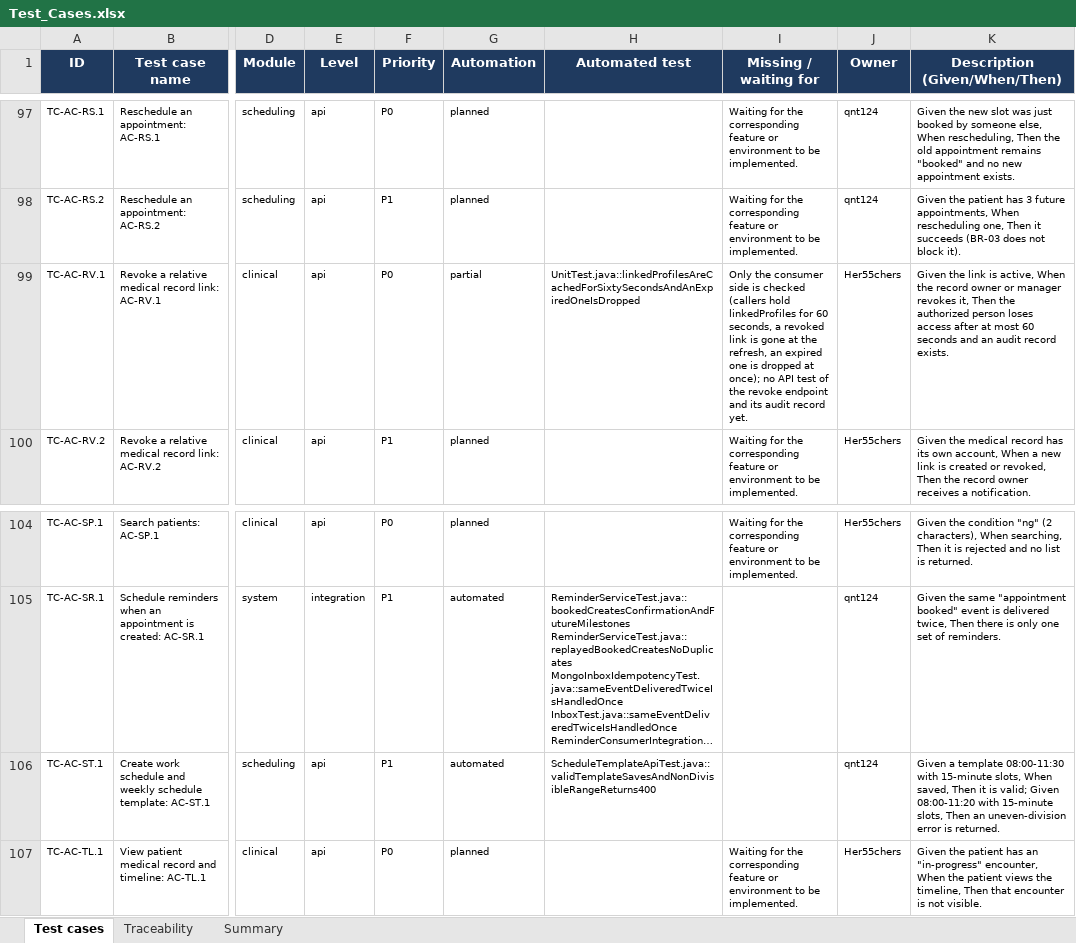
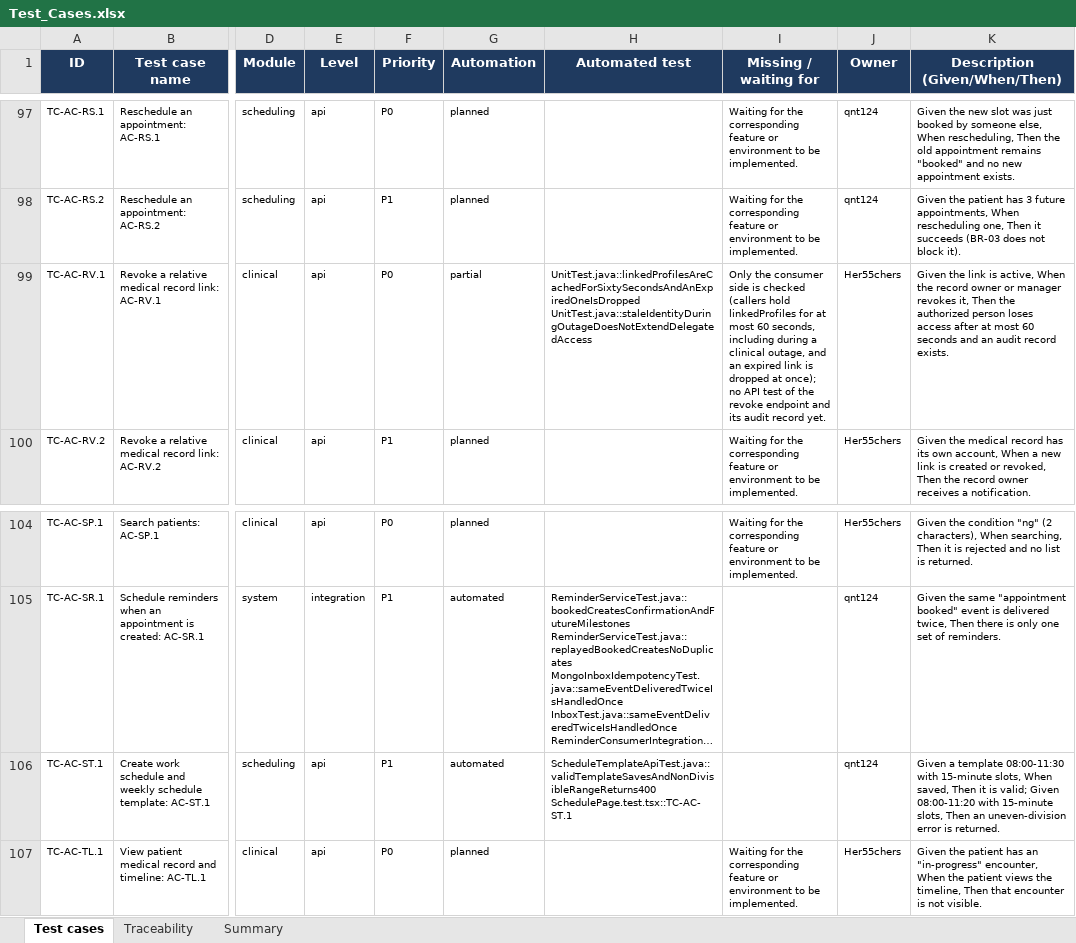
Before and after one commit to viethung12062005/smart-hospital-platform, an Excel workbook: docs/06-testing/dist/Test_Cases.xlsx, sheet Test cases, drawn as a sheet; only a part is shown, gaps mark what is left out; long unchanged cells end in …; values as stored, in another font and other column widths than the file's, no borders; conditional formats not drawn; ↵ is a line break in a cell; the diff names each change by its address in the sheet, - before the commit and + after, or states it on an @@ line.

Commit message:
US-009, US-010 (WEB-06): add doctor schedule and weekly template management screen
Add S1-S6 scheduling API functions with If-Match/ETag handling, a "Schedules & weekly templates"
tab on /schedule (nurse/admin manage, doctor read-only), per-field validation matching the backend
rules, vi/en messages and MSW mocks. Adds unit and screen tests and links TC-AC-ST.1.

```diff
--- a/docs/06-testing/dist/Test_Cases.xlsx (sheet Test cases)
+++ b/docs/06-testing/dist/Test_Cases.xlsx (sheet Test cases)
-H99 (Automated test): UnitTest.java::linkedProfilesAreCachedForSixtySecondsAndAnExpiredOneIsDropped
+H99 (Automated test): UnitTest.java::linkedProfilesAreCachedForSixtySecondsAndAnExpiredOneIsDropped ↵ UnitTest.java::staleIdentityDuringOutageDoesNotExtendDelegatedAccess
-I99 (Missing / waiting for): …linkedProfiles for 60 seconds, a revoked link is gone at the refresh, an expired one is dropped…
+I99 (Missing / waiting for): …linkedProfiles for at most 60 seconds, including during a clinical outage, and an expired link is dropped…
-H106 (Automated test): ScheduleTemplateApiTest.java::validTemplateSavesAndNonDivisibleRangeReturns400
+H106 (Automated test): ScheduleTemplateApiTest.java::validTemplateSavesAndNonDivisibleRangeReturns400 ↵ SchedulePage.test.tsx::TC-AC-ST.1
```
Also changed, not shown: 12 other files.
